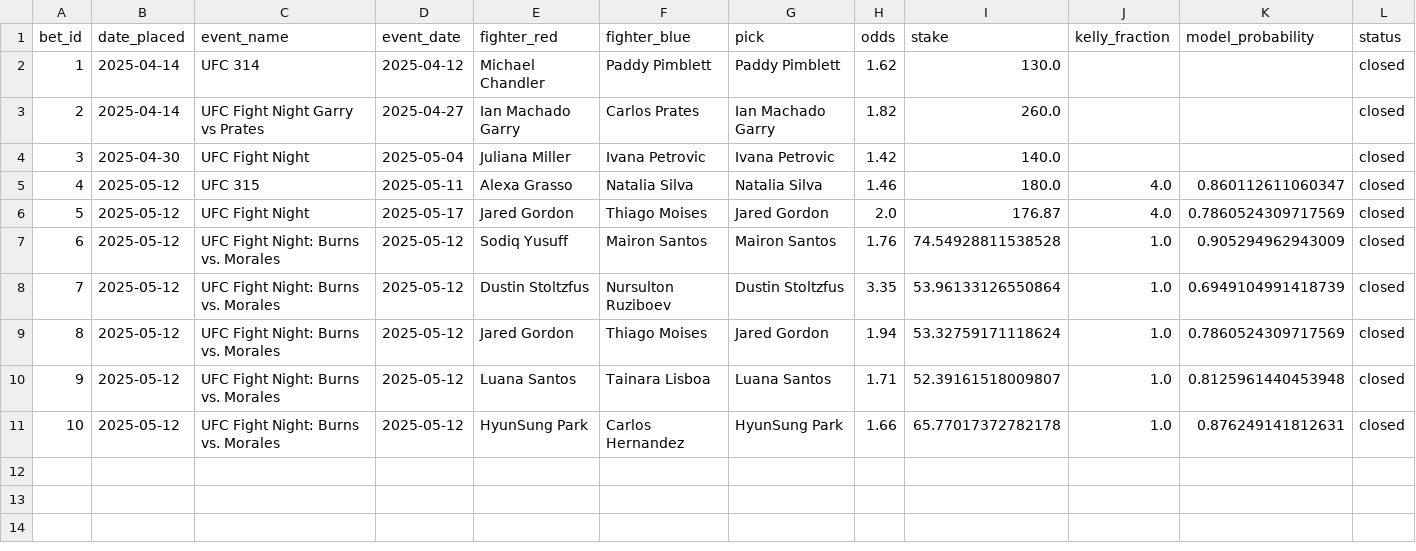
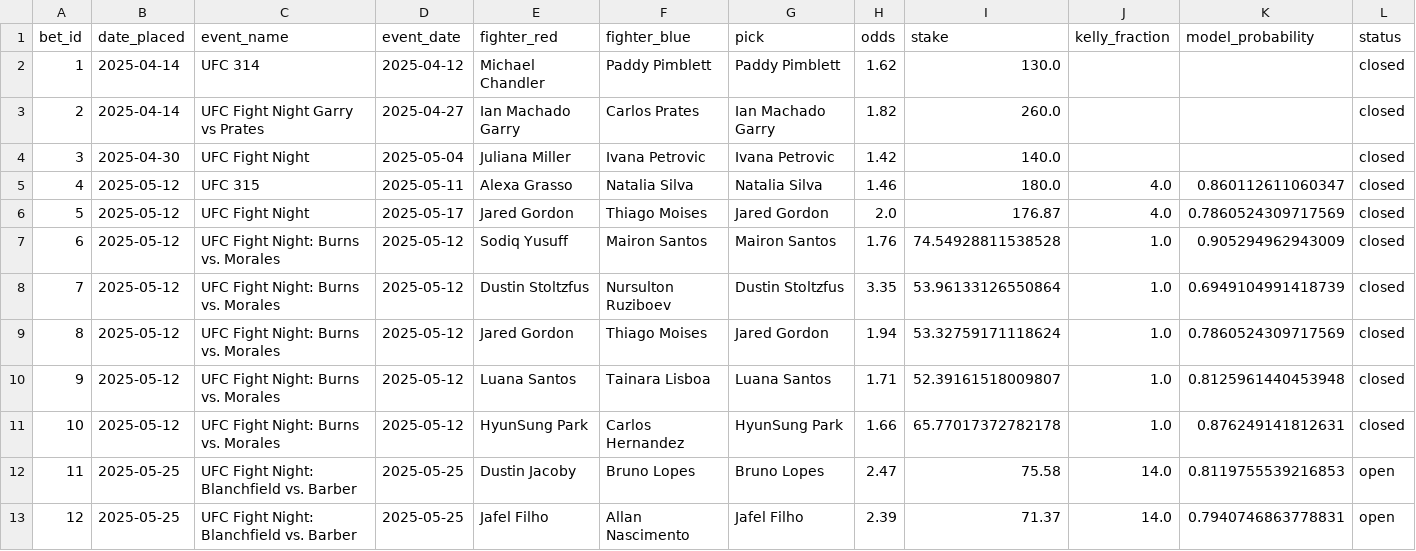
Before and after one commit to narvall018/ufc_predictor, a CSV file: bets/bets.csv, drawn as a sheet; only a part is shown; rows hold the shown columns only; the diff names each change by its address in the sheet, - before the commit and + after, or states it on an @@ line.

Commit message:
BET UFC BLANCHFIELD

```diff
--- a/bets/bets.csv
+++ b/bets/bets.csv
+row 12: 11 | 2025-05-25 | UFC Fight Night: Blanchfield vs. Barber | 2025-05-25 | Dustin Jacoby | Bruno Lopes | Bruno Lopes | 2.47 | 75.58 | 14.0 | 0.8119755539216853 | open
+row 13: 12 | 2025-05-25 | UFC Fight Night: Blanchfield vs. Barber | 2025-05-25 | Jafel Filho | Allan Nascimento | Jafel Filho | 2.39 | 71.37 | 14.0 | 0.7940746863778831 | open
```
